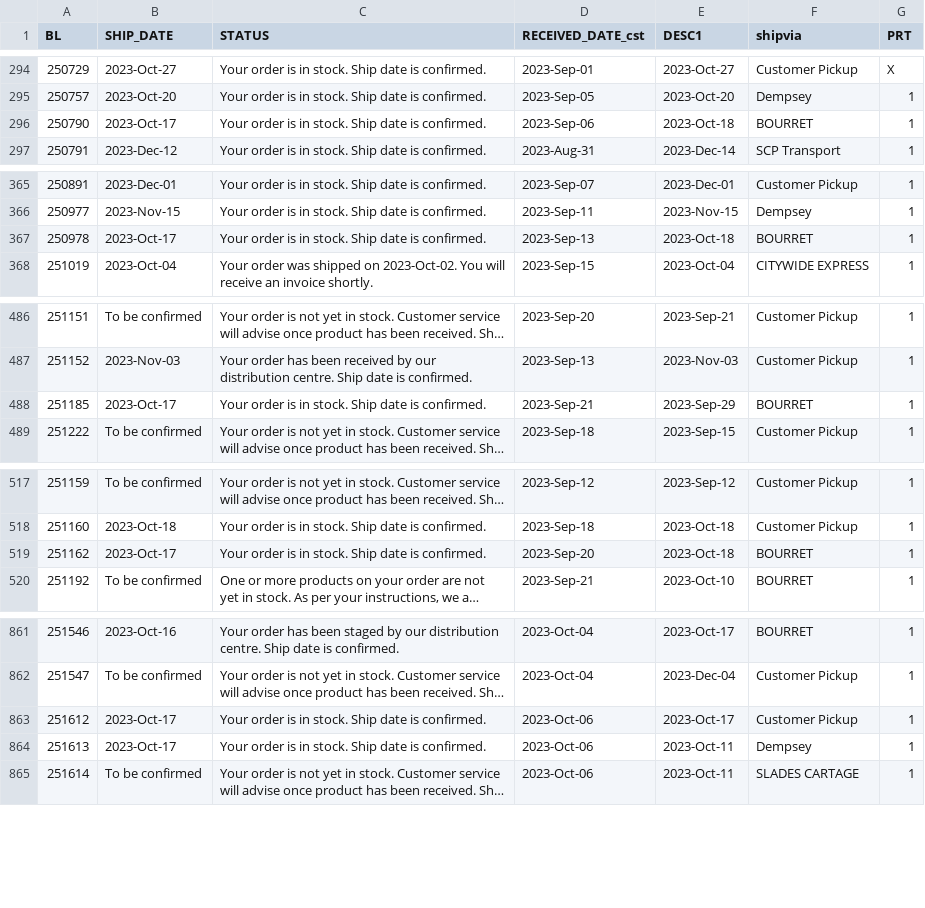
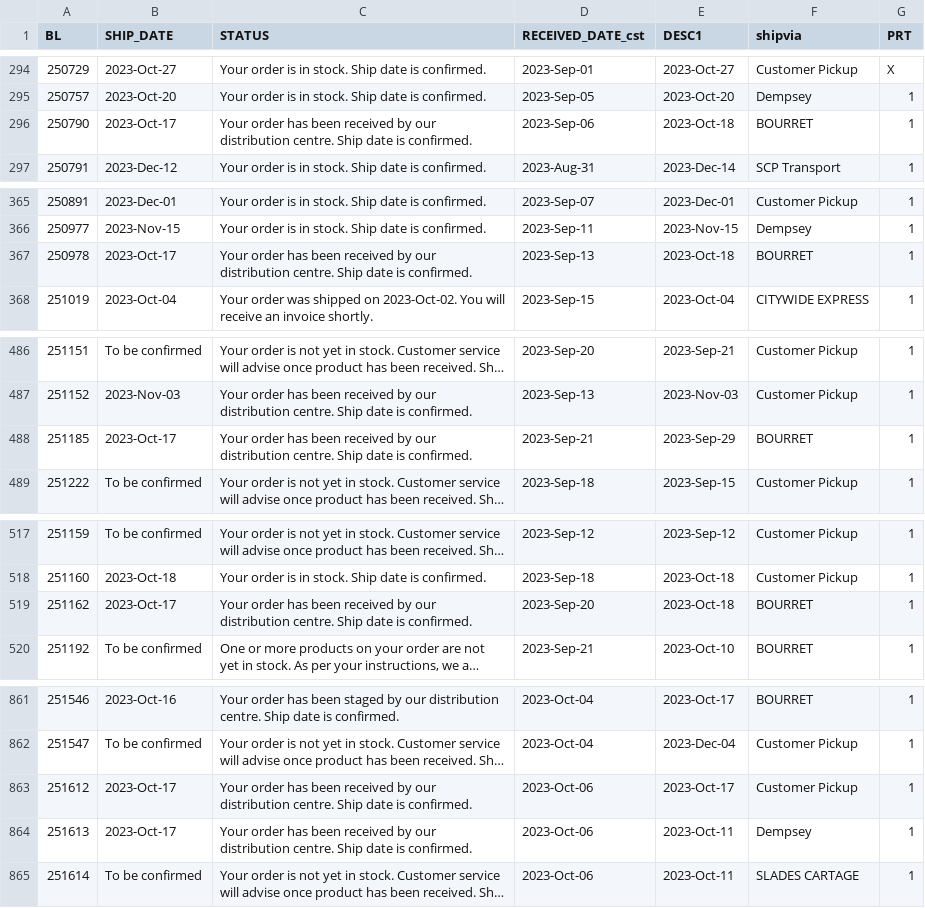
Before and after one commit to dempseysystems/dempseysystems.github.io, a CSV file: ordhfile - Dempsey Canada.csv, drawn as a sheet; only a part is shown, gaps mark what is left out; long unchanged cells end in …; the diff covers the shown part only; the diff names each change by its address in the sheet, - before the commit and + after, or states it on an @@ line.

```diff
--- a/ordhfile - Dempsey Canada.csv
+++ b/ordhfile - Dempsey Canada.csv
-C296 (STATUS): Your order is in stock. Ship date…
+C296 (STATUS): Your order has been received by our distribution centre. Ship date…
-C367 (STATUS): Your order is in stock. Ship date…
+C367 (STATUS): Your order has been received by our distribution centre. Ship date…
-C488 (STATUS): Your order is in stock. Ship date…
+C488 (STATUS): Your order has been received by our distribution centre. Ship date…
-C519 (STATUS): Your order is in stock. Ship date…
+C519 (STATUS): Your order has been received by our distribution centre. Ship date…
-C863:C864 (STATUS): Your order is in stock. Ship date…
+C863:C864 (STATUS): Your order has been received by our distribution centre. Ship date…
```
Also changed, not shown: 6 edited cells elsewhere in this file, 12 other files.
